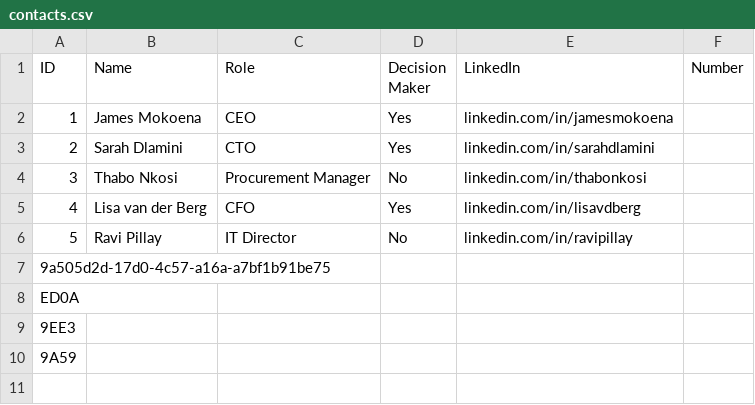
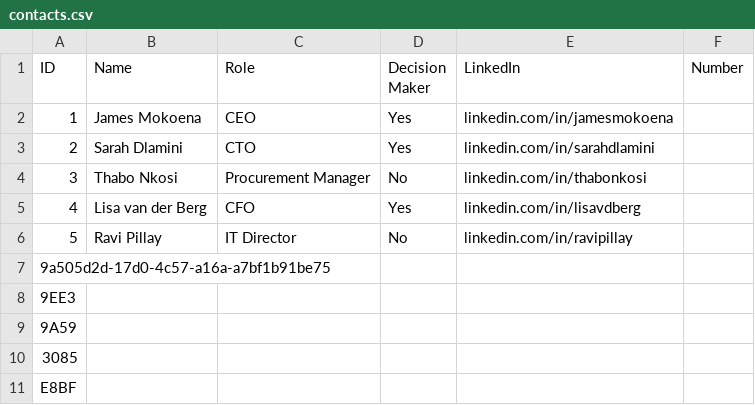
Before and after one commit to Boikhethelo/LeadManager, a CSV file: src/files/contacts.csv, drawn as a sheet; removed rows and columns are numbered as before the commit, all else as after; the diff names each change by its address in the sheet, - before the commit and + after, or states it on an @@ line.

```diff
--- a/src/files/contacts.csv
+++ b/src/files/contacts.csv
-row 8: ED0A
+row 10: 3085
+row 11: E8BF
```
Also changed, not shown: src/files/company.csv, src/files/interactions.csv, 4 other files.
